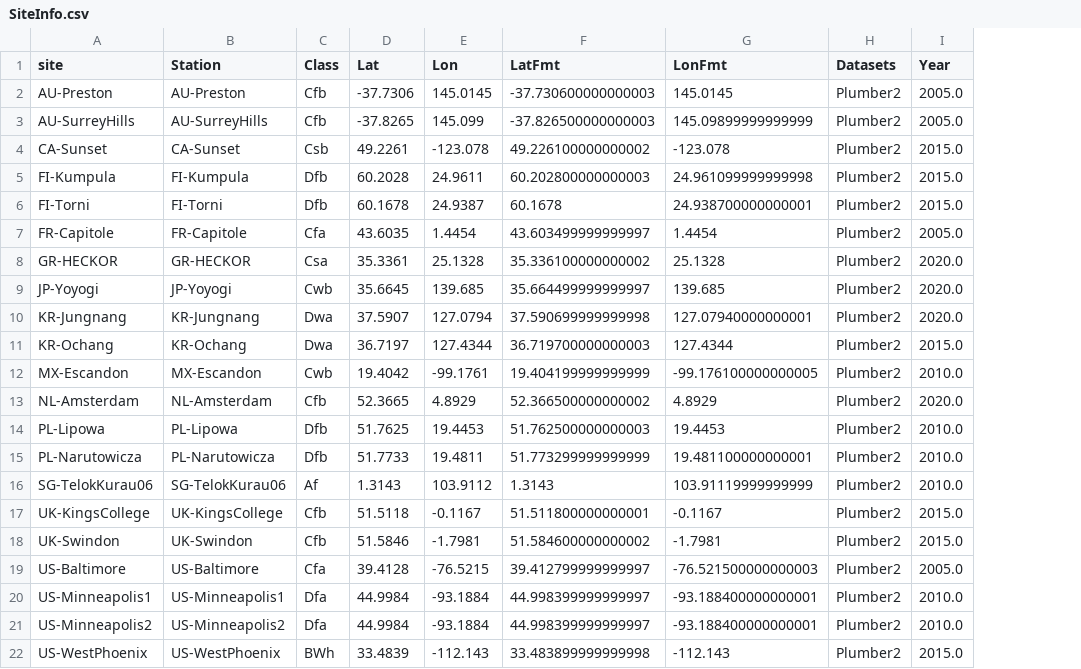
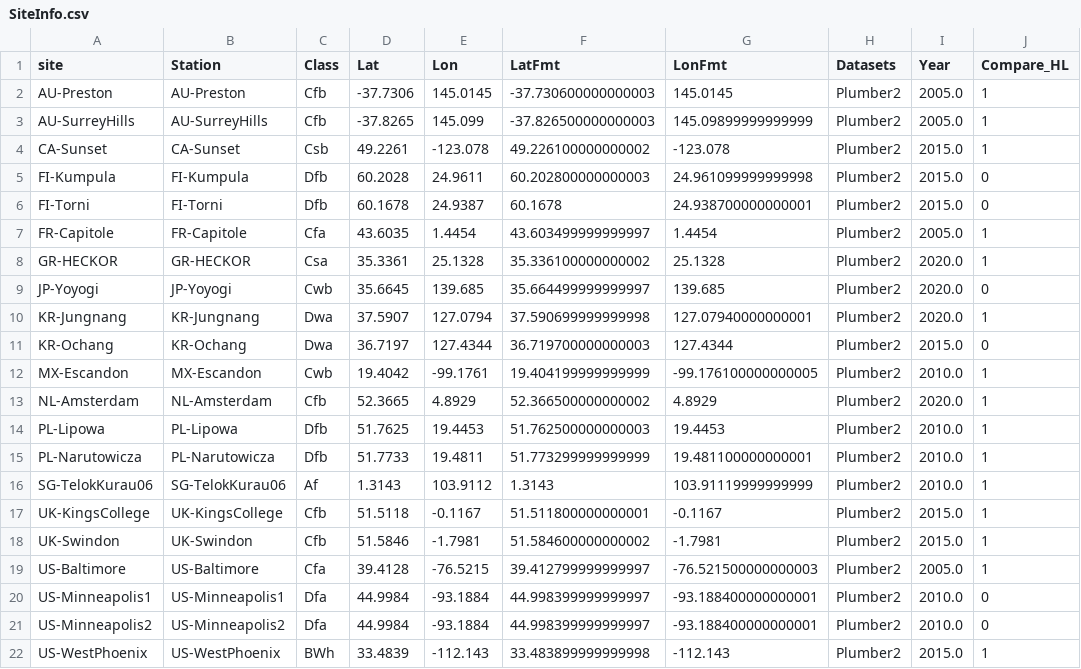
Before and after one commit to tungwz/CoLM-UBCM_Data_And_Comprehensive_Evaluation, a CSV file: data_analysis/SiteInfo.csv, drawn as a sheet; the diff names each change by its address in the sheet, - before the commit and + after, or states it on an @@ line.

Commit message:
Update for data analysis

```diff
--- a/data_analysis/SiteInfo.csv
+++ b/data_analysis/SiteInfo.csv
+column J (Compare_HL), rows 2-22: 1 | 1 | 1 | 0 | 0 | 1 | 1 | 0 | 1 | 0 | 1 | 1 | 1 | 1 | 1 | 1 | 1 | 1 | 0 | 0 | 1
```
Also changed, not shown: 12 other files.
